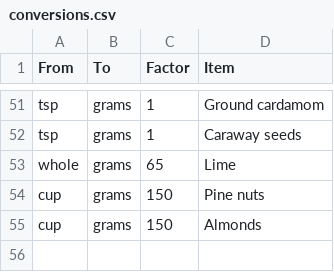
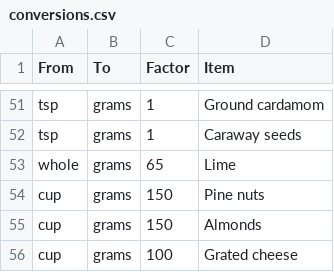
Before and after one commit to alexander-russell/recipes, a CSV file: conversions.csv, drawn as a sheet; only a part is shown, gaps mark what is left out.

Commit message:
Update conversion rule for Grated cheese

```diff
--- a/conversions.csv
+++ b/conversions.csv
@@ -55 +55,2 @@ cup,grams,150,Pine nuts
 cup,grams,150,Almonds
+cup,grams,100,Grated cheese
```
